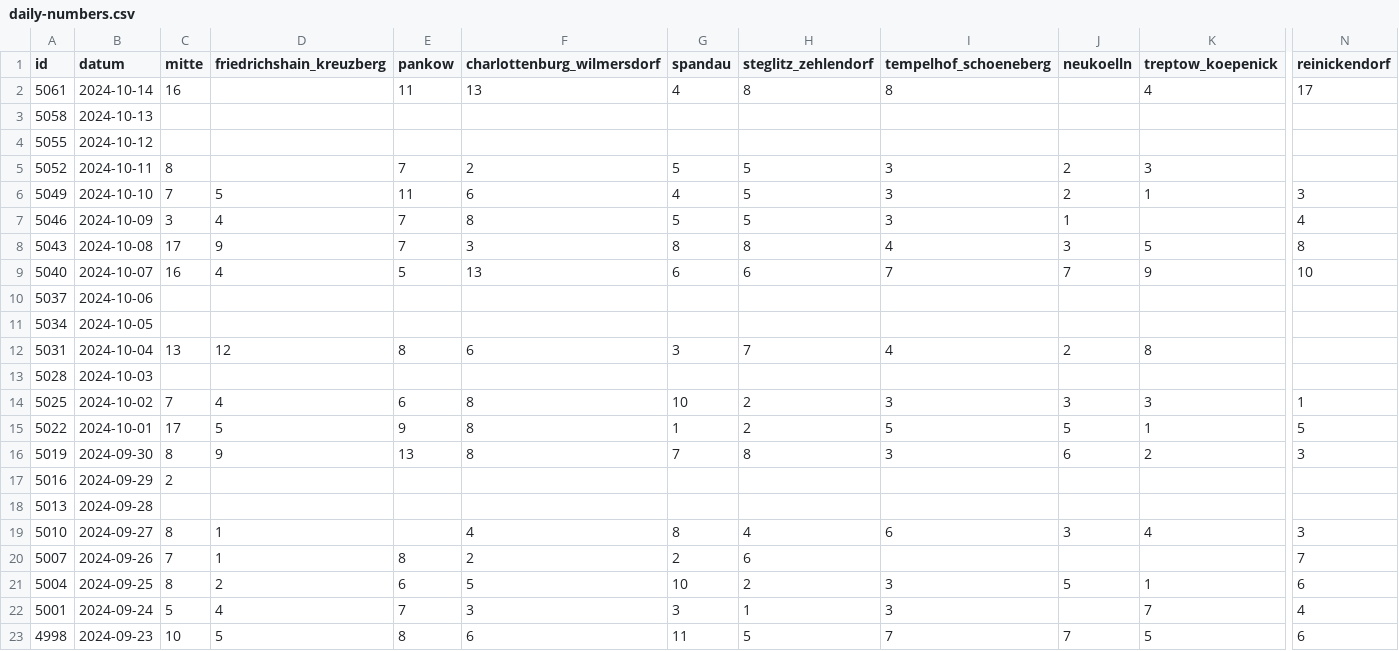
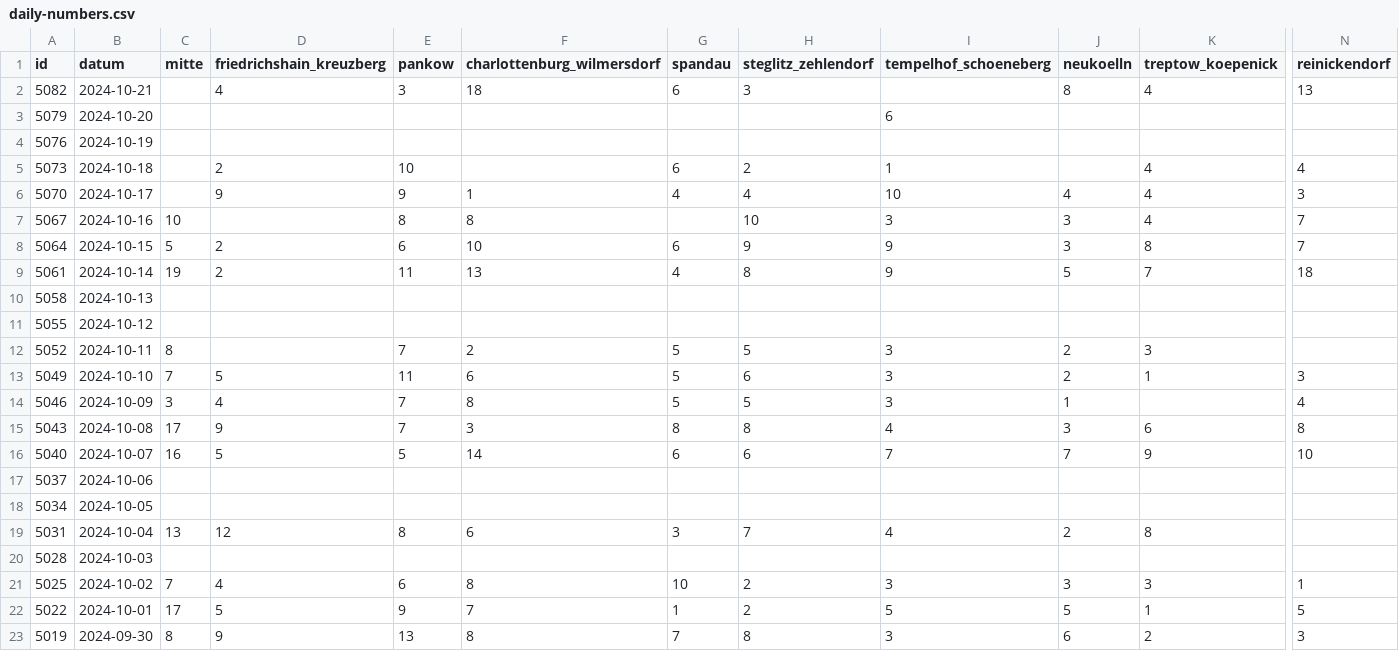
Before and after one commit to MarkusH/covid19-berlin, a CSV file: data/daily-numbers.csv, drawn as a sheet; only a part is shown, gaps mark what is left out; the shorter side is filled out with more unchanged rows; addresses are those after the commit; rows hold the shown columns only; the diff names each change by its address in the sheet, - before the commit and + after, or states it on an @@ line.

```diff
--- a/data/daily-numbers.csv
+++ b/data/daily-numbers.csv
+row 2: 5082 | 2024-10-21 |  | 4 | 3 | 18 | 6 | 3 |  | 8 | 4 | 13
+row 3: 5079 | 2024-10-20 |  |  |  |  |  |  | 6
+row 4: 5076 | 2024-10-19
+row 5: 5073 | 2024-10-18 |  | 2 | 10 |  | 6 | 2 | 1 |  | 4 | 4
+row 6: 5070 | 2024-10-17 |  | 9 | 9 | 1 | 4 | 4 | 10 | 4 | 4 | 3
+row 7: 5067 | 2024-10-16 | 10 |  | 8 | 8 |  | 10 | 3 | 3 | 4 | 7
+row 8: 5064 | 2024-10-15 | 5 | 2 | 6 | 10 | 6 | 9 | 9 | 3 | 8 | 7
-C9 (mitte): 16
+C9 (mitte): 19
-D9 (friedrichshain_kreuzberg): (empty)
+D9 (friedrichshain_kreuzberg): 2
-I9 (tempelhof_schoeneberg): 8
+I9 (tempelhof_schoeneberg): 9
-J9 (neukoelln): (empty)
+J9 (neukoelln): 5
-K9 (treptow_koepenick): 4
+K9 (treptow_koepenick): 7
-N9 (reinickendorf): 17
+N9 (reinickendorf): 18
-G13 (spandau): 4
+G13 (spandau): 5
-H13 (steglitz_zehlendorf): 5
+H13 (steglitz_zehlendorf): 6
-K15 (treptow_koepenick): 5
+K15 (treptow_koepenick): 6
-D16 (friedrichshain_kreuzberg): 4
+D16 (friedrichshain_kreuzberg): 5
-F16 (charlottenburg_wilmersdorf): 13
+F16 (charlottenburg_wilmersdorf): 14
-F22 (charlottenburg_wilmersdorf): 8
+F22 (charlottenburg_wilmersdorf): 7
```
Also changed, not shown: data/7-day-incidence.csv, data/daily-indicators.csv.
